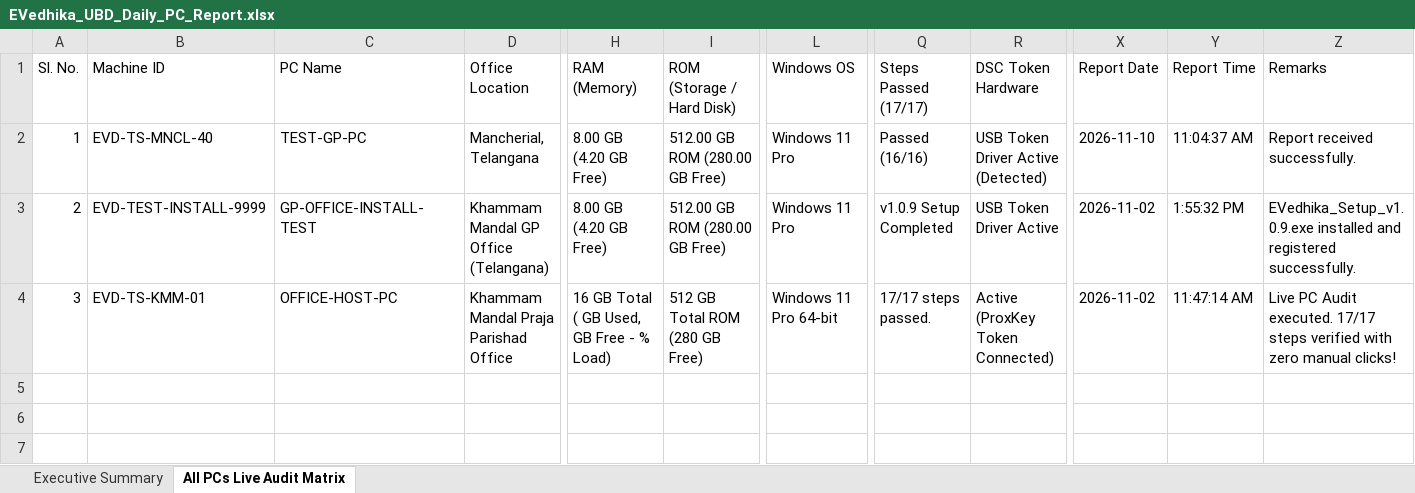
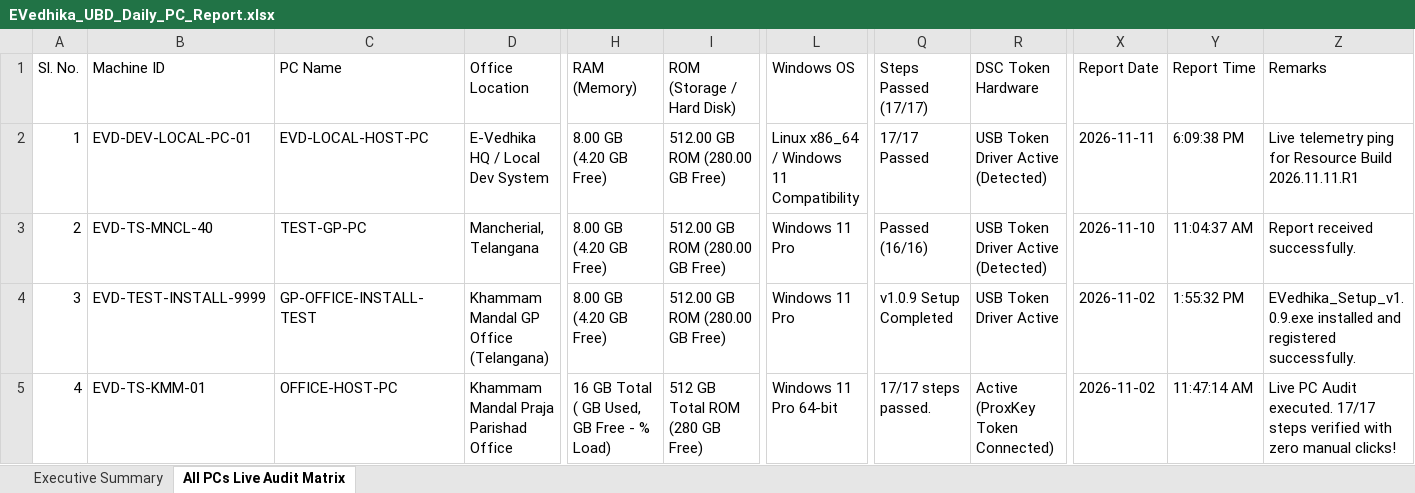
Before and after one commit to RakeshKumardhawan/UBDTOOLS, an Excel workbook: public/reports/EVedhika_UBD_Daily_PC_Report.xlsx, sheet All PCs Live Audit Matrix, drawn as a sheet; only a part is shown, gaps mark what is left out; values as stored, in another font and other column widths than the file's, no borders; rows hold the shown columns only; the diff covers the shown part only; the diff names each change by its address in the sheet, - before the commit and + after, or states it on an @@ line.

Commit message:
feat: add 60-second heartbeat service
Implement a periodic system heartbeat for real-time monitoring and update resource build metadata to v1.0.9.

```diff
--- a/public/reports/EVedhika_UBD_Daily_PC_Report.xlsx (sheet All PCs Live Audit Matrix)
+++ b/public/reports/EVedhika_UBD_Daily_PC_Report.xlsx (sheet All PCs Live Audit Matrix)
-B2 (Machine ID): EVD-TS-MNCL-40
+B2 (Machine ID): EVD-DEV-LOCAL-PC-01
-C2 (PC Name): TEST-GP-PC
+C2 (PC Name): EVD-LOCAL-HOST-PC
-D2 (Office Location): Mancherial, Telangana
+D2 (Office Location): E-Vedhika HQ / Local Dev System
-L2 (Windows OS): Windows 11 Pro
+L2 (Windows OS): Linux x86_64 / Windows 11 Compatibility
-Q2 (Steps Passed (17/17)): Passed (16/16)
+Q2 (Steps Passed (17/17)): 17/17 Passed
-X2 (Report Date): 2026-11-10
+X2 (Report Date): 2026-11-11
-Y2 (Report Time): 11:04:37 AM
+Y2 (Report Time): 6:09:38 PM
-Z2 (Remarks): Report received successfully.
+Z2 (Remarks): Live telemetry ping for Resource Build 2026.11.11.R1
-B3 (Machine ID): EVD-TEST-INSTALL-9999
+B3 (Machine ID): EVD-TS-MNCL-40
-C3 (PC Name): GP-OFFICE-INSTALL-TEST
+C3 (PC Name): TEST-GP-PC
-D3 (Office Location): Khammam Mandal GP Office (Telangana)
+D3 (Office Location): Mancherial, Telangana
-Q3 (Steps Passed (17/17)): v1.0.9 Setup Completed
+Q3 (Steps Passed (17/17)): Passed (16/16)
-R3 (DSC Token Hardware): USB Token Driver Active
+R3 (DSC Token Hardware): USB Token Driver Active (Detected)
-X3 (Report Date): 2026-11-02
+X3 (Report Date): 2026-11-10
-Y3 (Report Time): 1:55:32 PM
+Y3 (Report Time): 11:04:37 AM
-Z3 (Remarks): EVedhika_Setup_v1.0.9.exe installed and registered successfully.
+Z3 (Remarks): Report received successfully.
-B4 (Machine ID): EVD-TS-KMM-01
+B4 (Machine ID): EVD-TEST-INSTALL-9999
-C4 (PC Name): OFFICE-HOST-PC
+C4 (PC Name): GP-OFFICE-INSTALL-TEST
-D4 (Office Location): Khammam Mandal Praja Parishad Office
+D4 (Office Location): Khammam Mandal GP Office (Telangana)
-H4 (RAM (Memory)): 16 GB Total ( GB Used, GB Free - % Load)
+H4 (RAM (Memory)): 8.00 GB (4.20 GB Free)
-I4 (ROM (Storage / Hard Disk)): 512 GB Total ROM (280 GB Free)
+I4 (ROM (Storage / Hard Disk)): 512.00 GB ROM (280.00 GB Free)
-L4 (Windows OS): Windows 11 Pro 64-bit
+L4 (Windows OS): Windows 11 Pro
-Q4 (Steps Passed (17/17)): 17/17 steps passed.
+Q4 (Steps Passed (17/17)): v1.0.9 Setup Completed
-R4 (DSC Token Hardware): Active (ProxKey Token Connected)
+R4 (DSC Token Hardware): USB Token Driver Active
-Y4 (Report Time): 11:47:14 AM
+Y4 (Report Time): 1:55:32 PM
-Z4 (Remarks): Live PC Audit executed. 17/17 steps verified with zero manual clicks!
+Z4 (Remarks): EVedhika_Setup_v1.0.9.exe installed and registered successfully.
+row 5: 4 | EVD-TS-KMM-01 | OFFICE-HOST-PC | Khammam Mandal Praja Parishad Office | 16 GB Total ( GB Used, GB Free - % Load) | 512 GB Total ROM (280 GB Free) | Windows 11 Pro 64-bit | 17/17 steps passed. | Active (ProxKey Token Connected) | 2026-11-02 | 11:47:14 AM | Live PC Audit executed. 17/17 steps verified with zero manual clicks!
```
Also changed, not shown: 1 edited cell elsewhere in this sheet, sheet Executive Summary, 59 other files.
